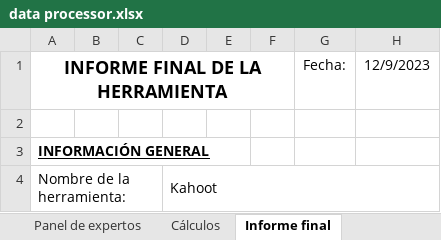
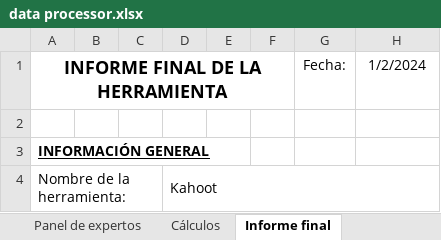
Before and after one commit to LordOfHistory/TFG_GITT_Joscanege, an Excel workbook: Bloque III/ProyectoPony/Resultados/Experiencia 1/data processor.xlsx, sheet Informe final, drawn as a sheet; only a part is shown; values as stored, in another font and other column widths than the file's, no borders; charts and pictures not drawn; the diff names each change by its address in the sheet, - before the commit and + after, or states it on an @@ line.

```diff
--- a/Bloque III/ProyectoPony/Resultados/Experiencia 1/data processor.xlsx (sheet Informe final)
+++ b/Bloque III/ProyectoPony/Resultados/Experiencia 1/data processor.xlsx (sheet Informe final)
-H1: 12/9/2023
+H1: 1/2/2024
```
Also changed, not shown: sheet Panel de expertos, Bloque III/ProyectoPony/Resultados/Experiencia 5/data_processor_ex5.xlsx, 31 other files.
